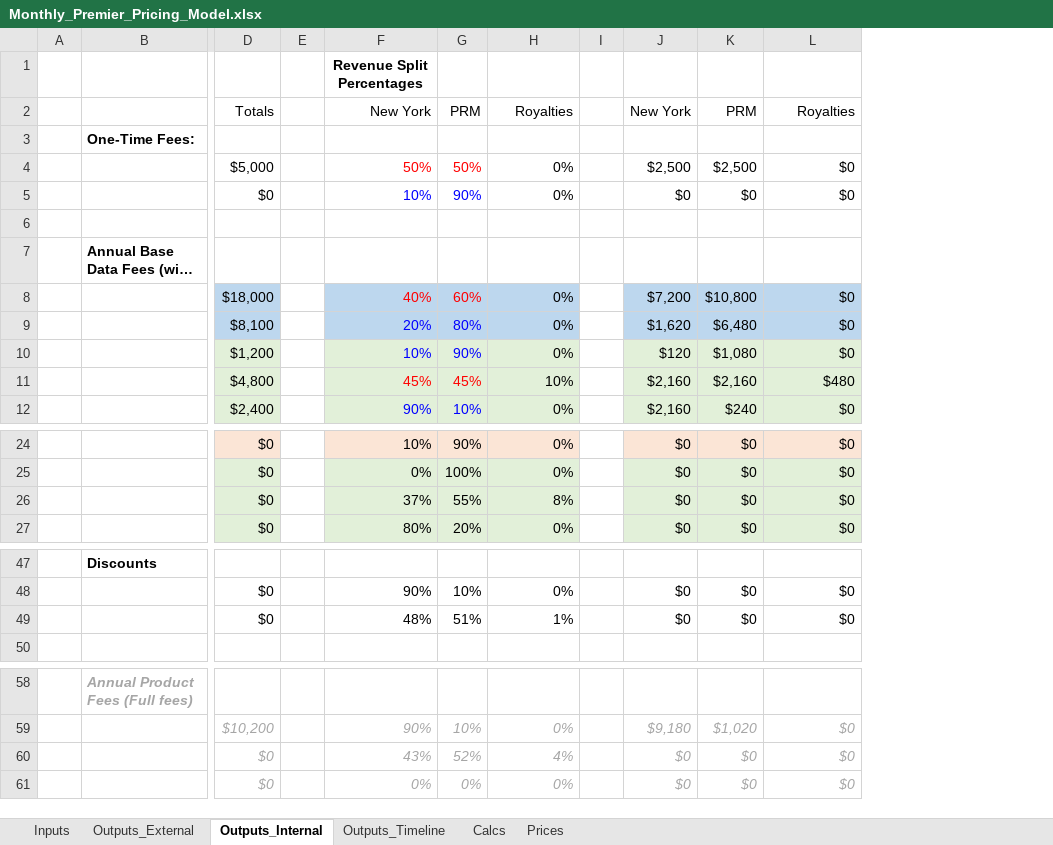
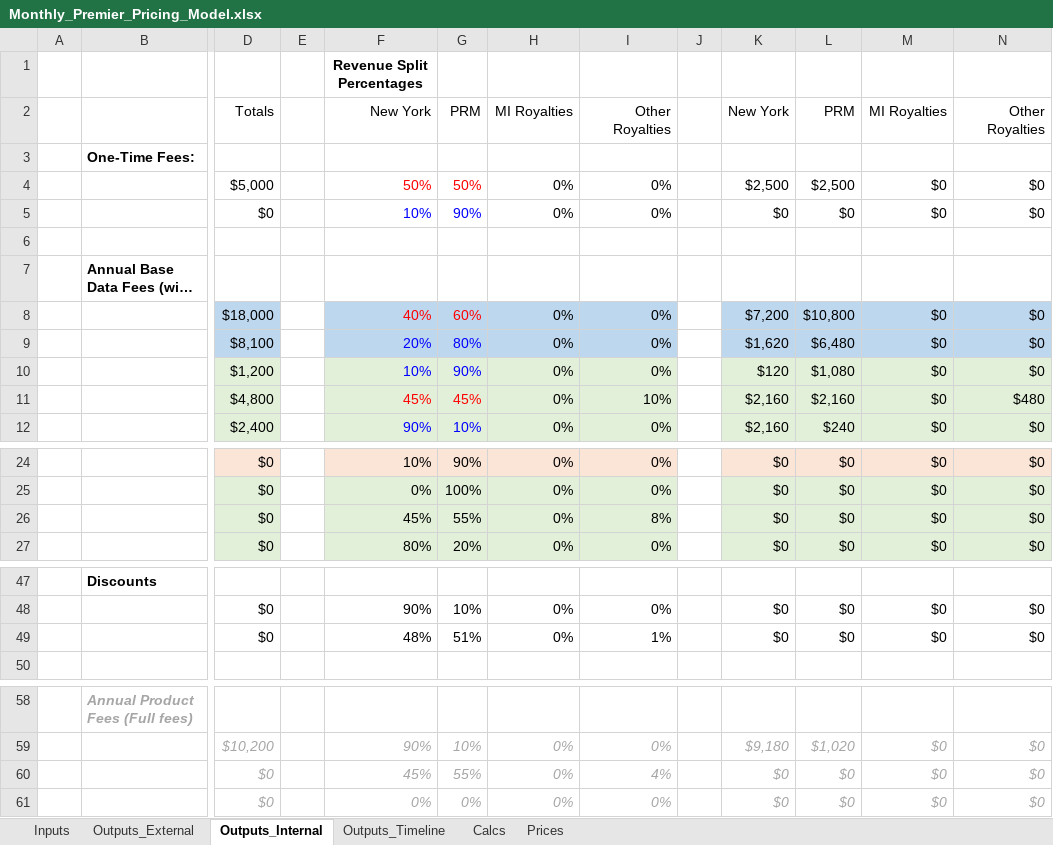
Before and after one commit to Milliman-PRM/client-and-project-documentation, an Excel workbook: 0273NYP - New York Premier/Monthly_Premier_Pricing_Model.xlsx, sheet Outputs_Internal, drawn as a sheet; only a part is shown, gaps mark what is left out; long unchanged cells end in …; values as stored, in another font and other column widths than the file's, no borders; addresses are those after the commit; the diff names each change by its address in the sheet, - before the commit and + after, or states it on an @@ line.

```diff
--- a/0273NYP - New York Premier/Monthly_Premier_Pricing_Model.xlsx (sheet Outputs_Internal)
+++ b/0273NYP - New York Premier/Monthly_Premier_Pricing_Model.xlsx (sheet Outputs_Internal)
+column I, rows 2-12: Other Royalties |  | 0% | 0% |  |  | 0% | 0% | 0% | 10% | 0%; rows 24-27: 0% | 0% | 8% | 0%; rows 48-49: 0% | 1%; rows 59-61: 0% | 4% | 0%
+column M, rows 2-12: MI Royalties |  | $0 | $0 |  |  | $0 | $0 | $0 | $0 | $0; rows 24-27: all $0; rows 48-49: $0 | $0; rows 59-61: all $0
-H2: Royalties
+H2: MI Royalties
-N2: Royalties
+N2: Other Royalties
-H11: 10%
+H11: 0%
-F26: 37%
+F26: 45%
-H26: 8%
+H26: 0%
-H49: 1%
+H49: 0%
-F60: 43%
+F60: 45%
-G60: 52%
+G60: 55%
-H60: 4%
+H60: 0%
```
Also changed, not shown: sheet Outputs_Timeline, formulas that keep their value, 0273NYP - New York Premier/Quarterly_Premier_Pricing_Model.xlsx.
